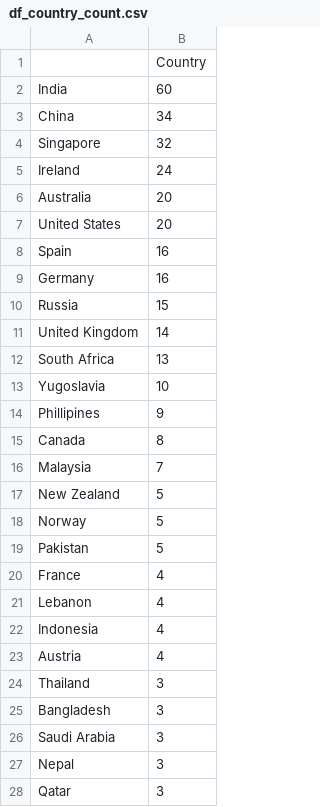
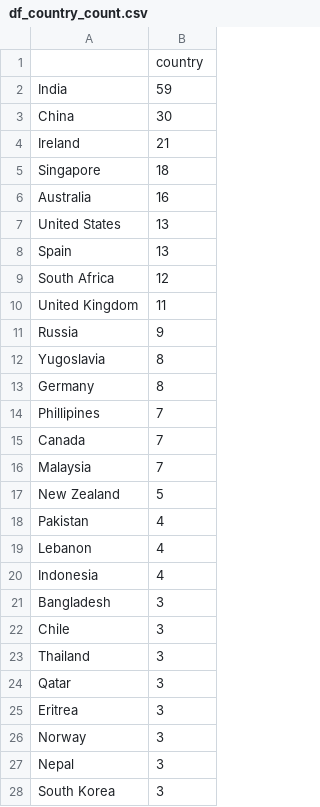
Before and after one commit to ivynyayieka/banned_books, a CSV file: df_country_count.csv, drawn as a sheet; only a part is shown; the shorter side is filled out with more unchanged rows; the diff covers the shown part only.

```diff
--- a/df_country_count.csv
+++ b/df_country_count.csv
@@ -1,28 +1,27 @@
-,Country
-India,60
-China,34
-Singapore,32
-Ireland,24
-Australia,20
-United States,20
-Spain,16
-Germany,16
-Russia,15
-United Kingdom,14
-South Africa,13
-Yugoslavia,10
-Phillipines,9
-Canada,8
+,country
+India,59
+China,30
+Ireland,21
+Singapore,18
+Australia,16
+United States,13
+Spain,13
+South Africa,12
+United Kingdom,11
+Russia,9
+Yugoslavia,8
+Germany,8
+Phillipines,7
+Canada,7
 Malaysia,7
 New Zealand,5
-Norway,5
-Pakistan,5
-France,4
+Pakistan,4
 Lebanon,4
 Indonesia,4
-Austria,4
+Bangladesh,3
+Chile,3
 Thailand,3
-Bangladesh,3
-Saudi Arabia,3
+Qatar,3
+Eritrea,3
+Norway,3
 Nepal,3
-Qatar,3
```
Also changed, not shown: 4 added rows, 8 removed rows, 10 moved rows and 3 edited cells elsewhere in this file, banned_books_by_country.csv, df_type_count.csv, 55 other files.
